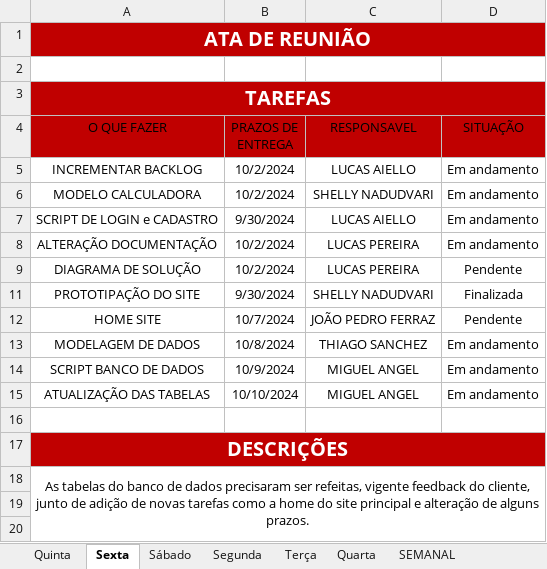
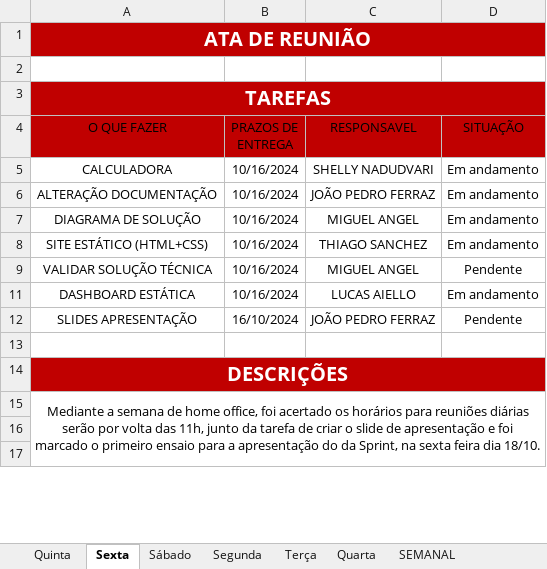
Before and after one commit to jpferraz-git/Sprint-SPTECH, an Excel workbook: ATAs_de_Reuniao/Sprint 2/Semana 1010/Grupo4_ATA_Semana1010.xlsx, sheet Sexta, drawn as a sheet; only a part is shown; values as stored, in another font and other column widths than the file's, no borders; conditional formats and table styles not drawn; removed rows and columns are numbered as before the commit, all else as after; the diff covers the shown part only; the diff names each change by its address in the sheet, - before the commit and + after, or states it on an @@ line.

Commit message:
Atualização ATA dia 11/10

```diff
--- a/ATAs_de_Reuniao/Sprint 2/Semana 1010/Grupo4_ATA_Semana1010.xlsx (sheet Sexta)
+++ b/ATAs_de_Reuniao/Sprint 2/Semana 1010/Grupo4_ATA_Semana1010.xlsx (sheet Sexta)
-row 5: INCREMENTAR BACKLOG | 10/2/2024 | LUCAS AIELLO | Em andamento
-A5 (O QUE FAZER): MODELO CALCULADORA
+A5 (O QUE FAZER): CALCULADORA
-B5 (PRAZOS DE ENTREGA): 10/2/2024
+B5 (PRAZOS DE ENTREGA): 10/16/2024
-row 7: SCRIPT DE LOGIN e CADASTRO | 9/30/2024 | LUCAS AIELLO | Em andamento
-B6:B7 (PRAZOS DE ENTREGA): 10/2/2024
+B6:B7 (PRAZOS DE ENTREGA): 10/16/2024
-C6 (RESPONSAVEL): LUCAS PEREIRA
+C6 (RESPONSAVEL): JOÃO PEDRO FERRAZ
-C7 (RESPONSAVEL): LUCAS PEREIRA
+C7 (RESPONSAVEL): MIGUEL ANGEL
-D7 (SITUAÇÃO): Pendente
+D7 (SITUAÇÃO): Em andamento
-row 11: PROTOTIPAÇÃO DO SITE | 9/30/2024 | SHELLY NADUDVARI | Finalizada
-row 12: HOME SITE | 10/7/2024 | JOÃO PEDRO FERRAZ | Pendente
-A8 (O QUE FAZER): MODELAGEM DE DADOS
+A8 (O QUE FAZER): SITE ESTÁTICO (HTML+CSS)
-B8 (PRAZOS DE ENTREGA): 10/8/2024
+B8 (PRAZOS DE ENTREGA): 10/16/2024
+row 9: VALIDAR SOLUÇÃO TÉCNICA | 10/16/2024 | MIGUEL ANGEL | Pendente
-A11 (O QUE FAZER): SCRIPT BANCO DE DADOS
+A11 (O QUE FAZER): DASHBOARD ESTÁTICA
-B11 (PRAZOS DE ENTREGA): 10/9/2024
+B11 (PRAZOS DE ENTREGA): 10/16/2024
-C11 (RESPONSAVEL): MIGUEL ANGEL
+C11 (RESPONSAVEL): LUCAS AIELLO
-row 15: ATUALIZAÇÃO DAS TABELAS | 10/10/2024 | MIGUEL ANGEL | Em andamento
+row 12: SLIDES APRESENTAÇÃO | 16/10/2024 | JOÃO PEDRO FERRAZ | Pendente
-A15 (O QUE FAZER): As tabelas do banco de dados precisaram ser refeitas, vigente feedback do cliente, junto de adição de novas tarefas como a home do site principal e alteração de alguns prazos.
+A15 (O QUE FAZER): Mediante a semana de home office, foi acertado os horários para reuniões diárias serão por volta das 11h, junto da tarefa de criar o slide de apresentação e foi marcado o primeiro ensaio para a apresentação do da Sprint, na sexta feira dia 18/10.
```
Also changed, not shown: 1 added row, 1 removed row, 3 edited cells and cell formats elsewhere in this sheet, sheet SEMANAL, hidden cells.
